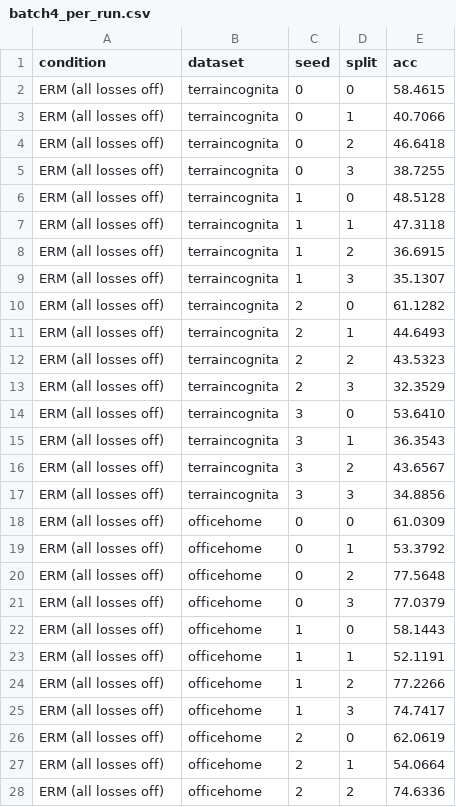
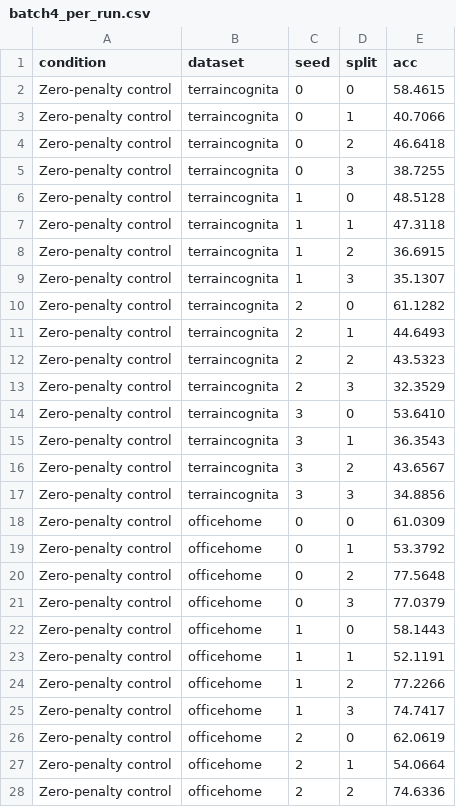
Before and after one commit to sunnyinAI/HyperDG, a CSV file: outputs/batch4_per_run.csv, drawn as a sheet; only a part is shown; the diff covers the shown part only.

```diff
--- a/outputs/batch4_per_run.csv
+++ b/outputs/batch4_per_run.csv
@@ -1,28 +1,28 @@
 condition,dataset,seed,split,acc
-ERM (all losses off),terraincognita,0,0,58.4615
-ERM (all losses off),terraincognita,0,1,40.7066
-ERM (all losses off),terraincognita,0,2,46.6418
-ERM (all losses off),terraincognita,0,3,38.7255
-ERM (all losses off),terraincognita,1,0,48.5128
-ERM (all losses off),terraincognita,1,1,47.3118
-ERM (all losses off),terraincognita,1,2,36.6915
-ERM (all losses off),terraincognita,1,3,35.1307
-ERM (all losses off),terraincognita,2,0,61.1282
-ERM (all losses off),terraincognita,2,1,44.6493
-ERM (all losses off),terraincognita,2,2,43.5323
-ERM (all losses off),terraincognita,2,3,32.3529
-ERM (all losses off),terraincognita,3,0,53.6410
-ERM (all losses off),terraincognita,3,1,36.3543
-ERM (all losses off),terraincognita,3,2,43.6567
-ERM (all losses off),terraincognita,3,3,34.8856
-ERM (all losses off),officehome,0,0,61.0309
-ERM (all losses off),officehome,0,1,53.3792
-ERM (all losses off),officehome,0,2,77.5648
-ERM (all losses off),officehome,0,3,77.0379
-ERM (all losses off),officehome,1,0,58.1443
-ERM (all losses off),officehome,1,1,52.1191
-ERM (all losses off),officehome,1,2,77.2266
-ERM (all losses off),officehome,1,3,74.7417
-ERM (all losses off),officehome,2,0,62.0619
-ERM (all losses off),officehome,2,1,54.0664
-ERM (all losses off),officehome,2,2,74.6336
+Zero-penalty control,terraincognita,0,0,58.4615
+Zero-penalty control,terraincognita,0,1,40.7066
+Zero-penalty control,terraincognita,0,2,46.6418
+Zero-penalty control,terraincognita,0,3,38.7255
+Zero-penalty control,terraincognita,1,0,48.5128
+Zero-penalty control,terraincognita,1,1,47.3118
+Zero-penalty control,terraincognita,1,2,36.6915
+Zero-penalty control,terraincognita,1,3,35.1307
+Zero-penalty control,terraincognita,2,0,61.1282
+Zero-penalty control,terraincognita,2,1,44.6493
+Zero-penalty control,terraincognita,2,2,43.5323
+Zero-penalty control,terraincognita,2,3,32.3529
+Zero-penalty control,terraincognita,3,0,53.6410
+Zero-penalty control,terraincognita,3,1,36.3543
+Zero-penalty control,terraincognita,3,2,43.6567
+Zero-penalty control,terraincognita,3,3,34.8856
+Zero-penalty control,officehome,0,0,61.0309
+Zero-penalty control,officehome,0,1,53.3792
+Zero-penalty control,officehome,0,2,77.5648
+Zero-penalty control,officehome,0,3,77.0379
+Zero-penalty control,officehome,1,0,58.1443
+Zero-penalty control,officehome,1,1,52.1191
+Zero-penalty control,officehome,1,2,77.2266
+Zero-penalty control,officehome,1,3,74.7417
+Zero-penalty control,officehome,2,0,62.0619
+Zero-penalty control,officehome,2,1,54.0664
+Zero-penalty control,officehome,2,2,74.6336
```
Also changed, not shown: 37 edited cells elsewhere in this file, outputs/batch4_summary.csv, 35 other files.
